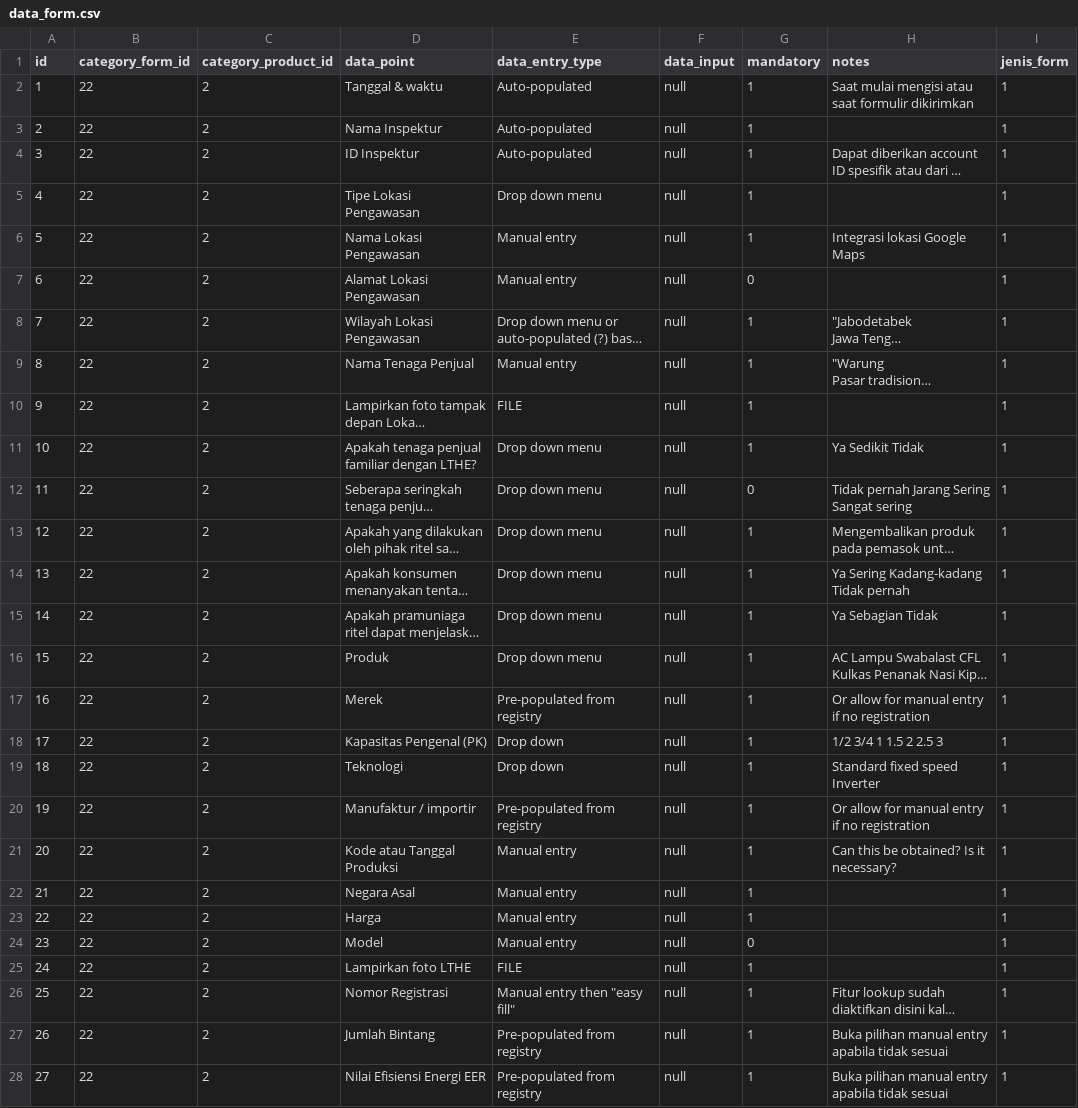
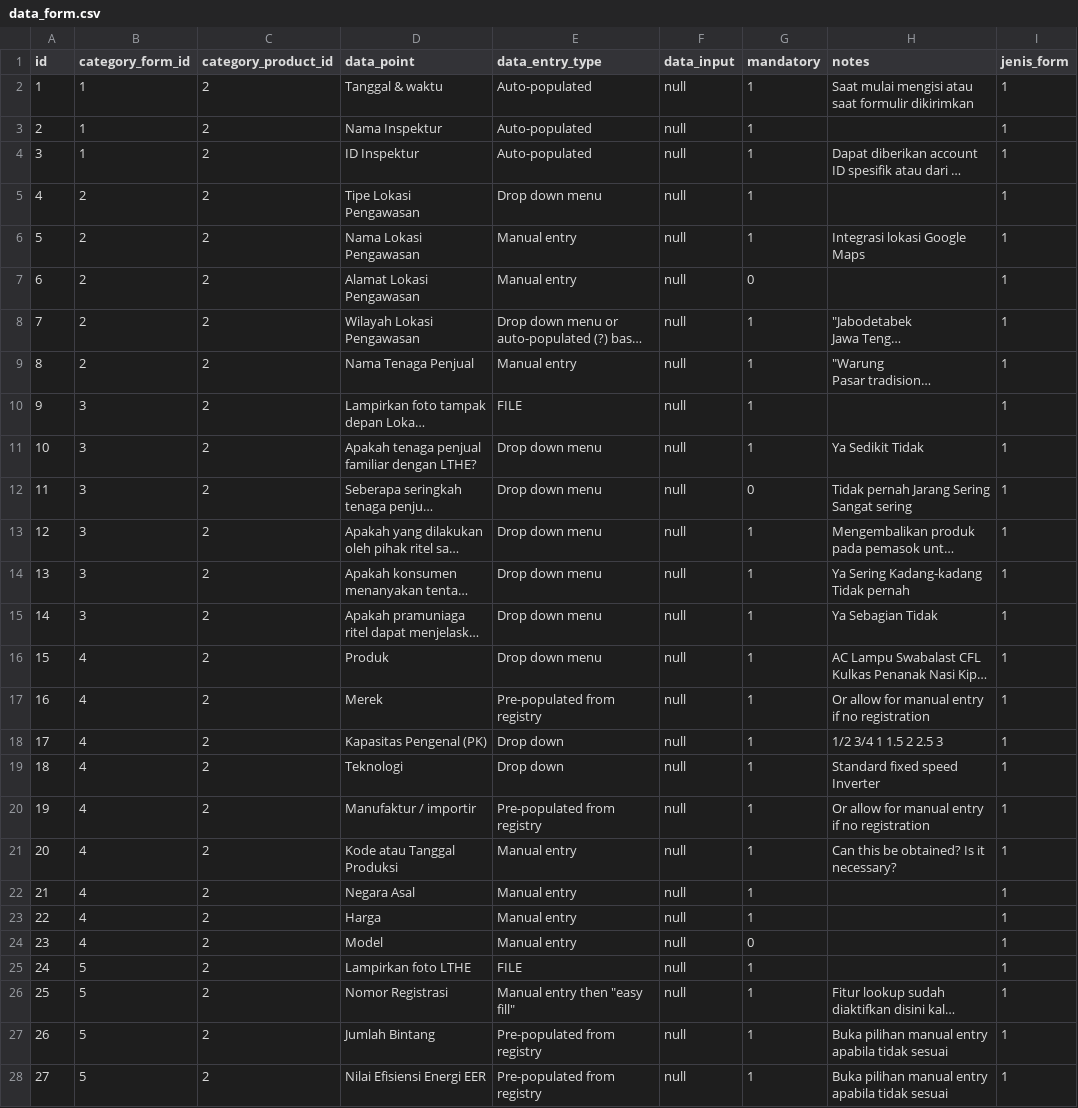
Before and after one commit to dhimasn/complience, a CSV file: database/csv/data_form.csv, drawn as a sheet; only a part is shown; long unchanged cells end in …; the diff covers the shown part only; the diff names each change by its address in the sheet, - before the commit and + after, or states it on an @@ line.

Commit message:
get formulir 1 from db master data

```diff
--- a/database/csv/data_form.csv
+++ b/database/csv/data_form.csv
-B2:B4 (category_form_id): 22
+B2:B4 (category_form_id): 1
-B5:B9 (category_form_id): 22
+B5:B9 (category_form_id): 2
-B10:B15 (category_form_id): 22
+B10:B15 (category_form_id): 3
-B16:B24 (category_form_id): 22
+B16:B24 (category_form_id): 4
-B25:B28 (category_form_id): 22
+B25:B28 (category_form_id): 5
```
Also changed, not shown: 133 edited cells elsewhere in this file, 6 other files.
